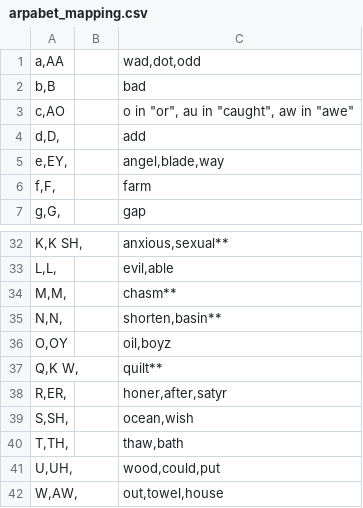
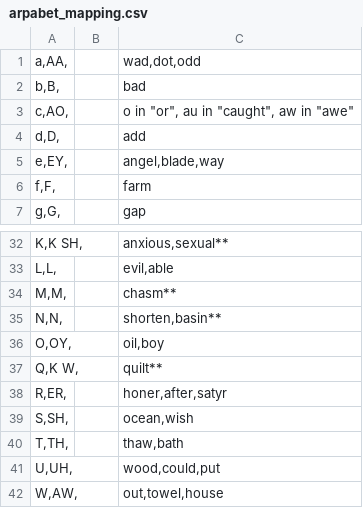
Before and after one commit to kirenguyen/unity-game-controllers, a CSV file: TapGameController/TapGameUtils/arpabet_mapping.csv, drawn as a sheet; only a part is shown, gaps mark what is left out.

```diff
--- a/TapGameController/TapGameUtils/arpabet_mapping.csv
+++ b/TapGameController/TapGameUtils/arpabet_mapping.csv
@@ -1,4 +1,4 @@
-a,AA		wad,dot,odd
-b,B		bad
-c,AO		o in "or", au in "caught", aw in "awe"
+a,AA,		wad,dot,odd
+b,B,		bad
+c,AO,		o in "or", au in "caught", aw in "awe"
 d,D,		add
@@ -35,3 +35,3 @@ M,M,		chasm**
 N,N,		shorten,basin**
-O,OY		oil,boyz
+O,OY,		oil,boy
 Q,K W,		quilt**
```
Also changed, not shown: 2 other files.
